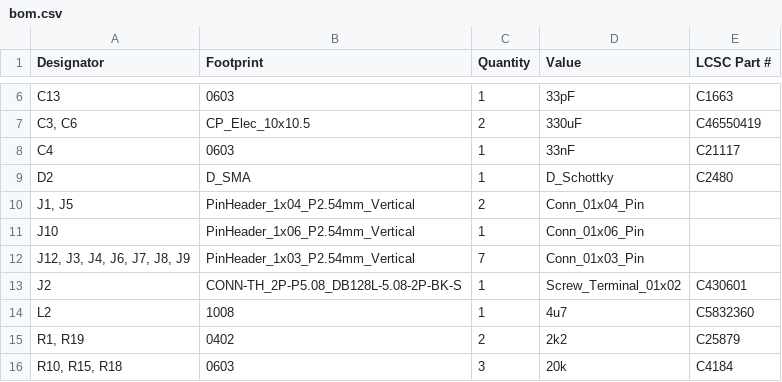
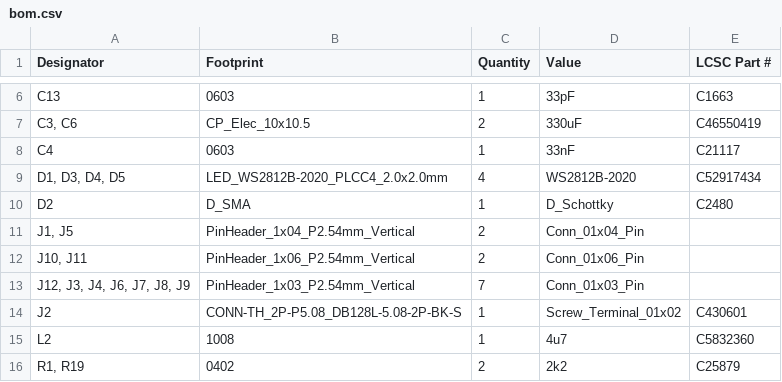
Before and after one commit to awesomeyooner/PSD-17, a CSV file: pcb/DRV8874-Devboard/production/bom.csv, drawn as a sheet; only a part is shown, gaps mark what is left out; the shorter side is filled out with more unchanged rows.

```diff
--- a/pcb/DRV8874-Devboard/production/bom.csv
+++ b/pcb/DRV8874-Devboard/production/bom.csv
@@ -8,5 +8,6 @@ C13,0603,1,33pF, C1663
 C4,0603,1,33nF, C21117
+"D1, D3, D4, D5",LED_WS2812B-2020_PLCC4_2.0x2.0mm,4,WS2812B-2020,C52917434
 D2,D_SMA,1,D_Schottky,C2480
 "J1, J5",PinHeader_1x04_P2.54mm_Vertical,2,Conn_01x04_Pin,
-J10,PinHeader_1x06_P2.54mm_Vertical,1,Conn_01x06_Pin,
+"J10, J11",PinHeader_1x06_P2.54mm_Vertical,2,Conn_01x06_Pin,
 "J12, J3, J4, J6, J7, J8, J9",PinHeader_1x03_P2.54mm_Vertical,7,Conn_01x03_Pin,
```
Also changed, not shown: pcb/DRV8874-Devboard/production/designators.csv, pcb/DRV8874-Devboard/production/positions.csv, 16 other files.
